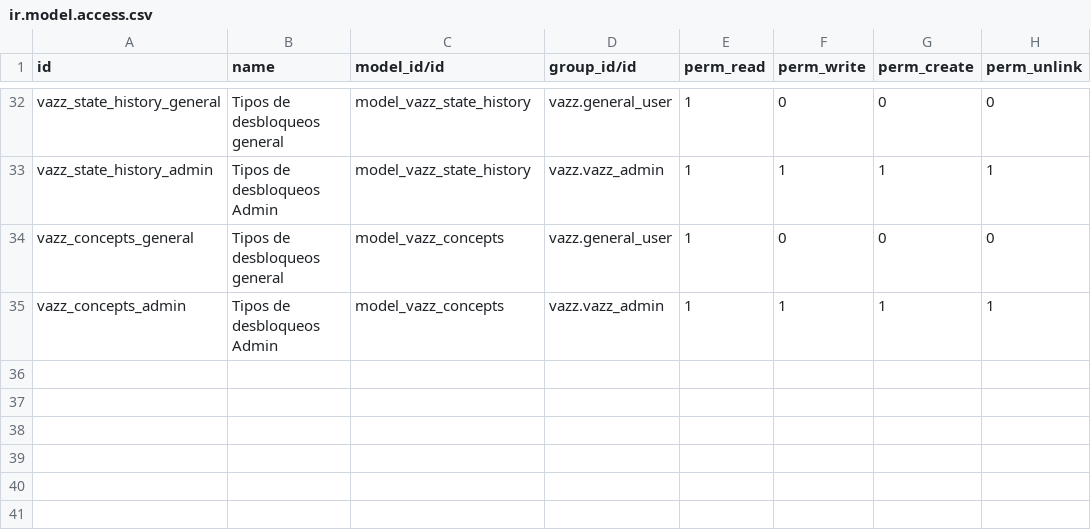
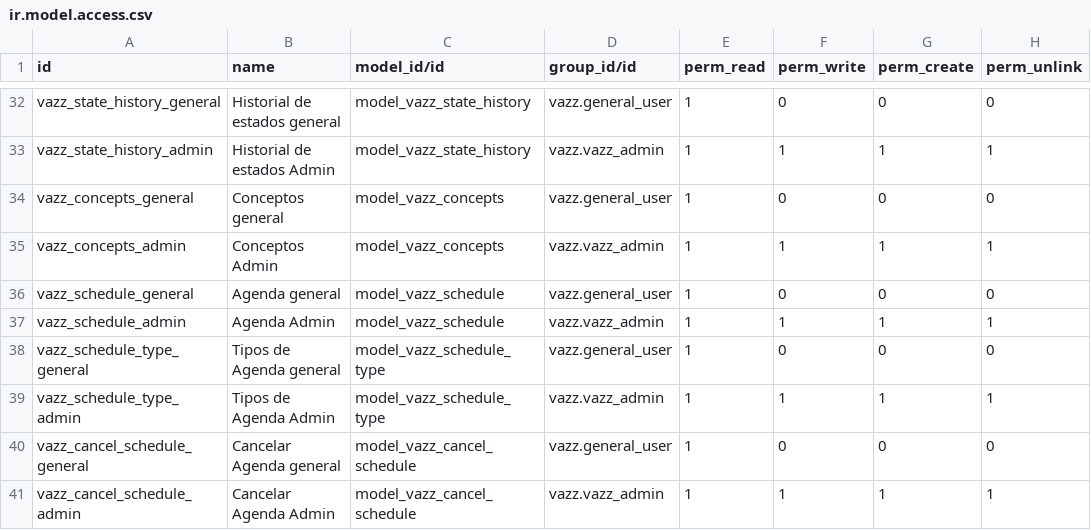
Before and after one commit to Altair343/addons_vazztec_odoo, a CSV file: vazz/security/ir.model.access.csv, drawn as a sheet; only a part is shown, gaps mark what is left out; the diff covers the shown part only; the diff names each change by its address in the sheet, - before the commit and + after, or states it on an @@ line.

Commit message:
[ADD] Agenda

```diff
--- a/vazz/security/ir.model.access.csv
+++ b/vazz/security/ir.model.access.csv
-B32 (name): Tipos de desbloqueos general
+B32 (name): Historial de estados general
-B33 (name): Tipos de desbloqueos Admin
+B33 (name): Historial de estados Admin
-B34 (name): Tipos de desbloqueos general
+B34 (name): Conceptos general
-B35 (name): Tipos de desbloqueos Admin
+B35 (name): Conceptos Admin
+row 36: vazz_schedule_general | Agenda general | model_vazz_schedule | vazz.general_user | 1 | 0 | 0 | 0
+row 37: vazz_schedule_admin | Agenda Admin | model_vazz_schedule | vazz.vazz_admin | 1 | 1 | 1 | 1
+row 38: vazz_schedule_type_general | Tipos de Agenda general | model_vazz_schedule_type | vazz.general_user | 1 | 0 | 0 | 0
+row 39: vazz_schedule_type_admin | Tipos de Agenda Admin | model_vazz_schedule_type | vazz.vazz_admin | 1 | 1 | 1 | 1
+row 40: vazz_cancel_schedule_general | Cancelar Agenda general | model_vazz_cancel_schedule | vazz.general_user | 1 | 0 | 0 | 0
+row 41: vazz_cancel_schedule_admin | Cancelar Agenda Admin | model_vazz_cancel_schedule | vazz.vazz_admin | 1 | 1 | 1 | 1
```
Also changed, not shown: 14 edited cells elsewhere in this file, 11 other files.
